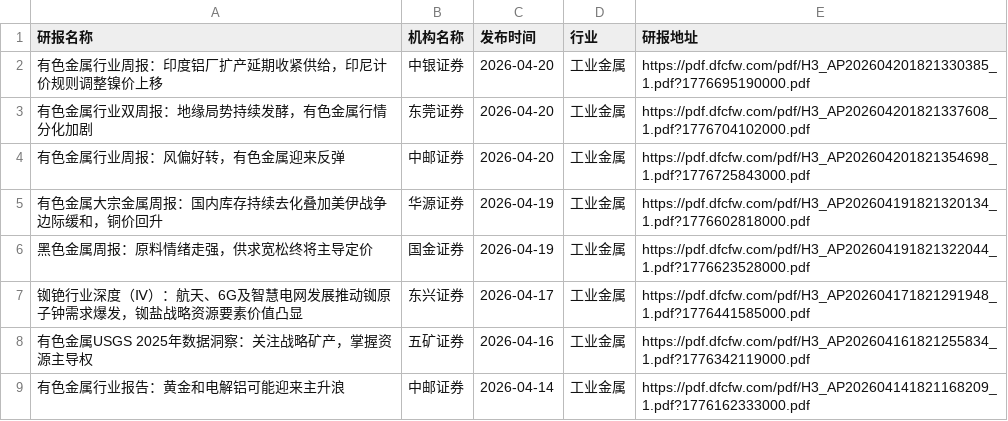
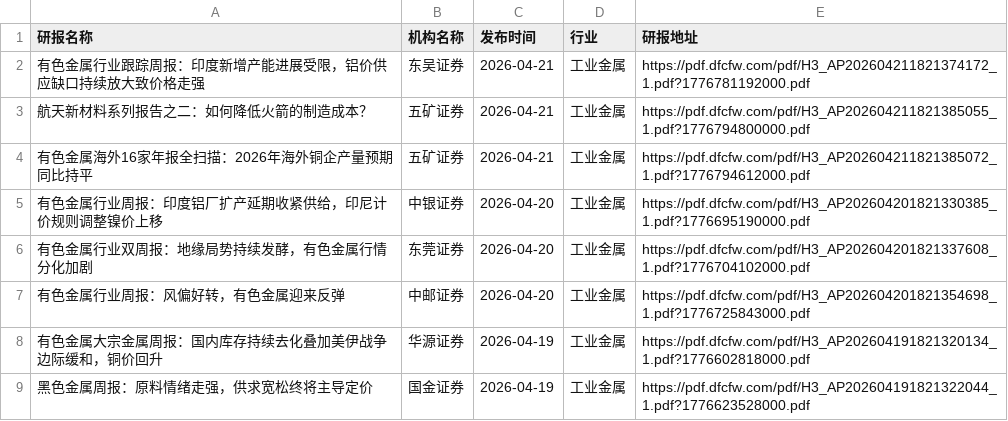
Before and after one commit to yueshandewu/dongcai_report, a CSV file: eastmoney/工业金属.csv, drawn as a sheet; only a part is shown; the shorter side is filled out with more unchanged rows; the diff names each change by its address in the sheet, - before the commit and + after, or states it on an @@ line.

```diff
--- a/eastmoney/工业金属.csv
+++ b/eastmoney/工业金属.csv
+row 2: 有色金属行业跟踪周报：印度新增产能进展受限，铝价供应缺口持续放大致价格走强 | 东吴证券 | 2026-04-21 | 工业金属 | https://pdf.dfcfw.com/pdf/H3_AP202604211821374172_1.pdf?1776781192000.pdf
+row 3: 航天新材料系列报告之二：如何降低火箭的制造成本？ | 五矿证券 | 2026-04-21 | 工业金属 | https://pdf.dfcfw.com/pdf/H3_AP202604211821385055_1.pdf?1776794800000.pdf
+row 4: 有色金属海外16家年报全扫描：2026年海外铜企产量预期同比持平 | 五矿证券 | 2026-04-21 | 工业金属 | https://pdf.dfcfw.com/pdf/H3_AP202604211821385072_1.pdf?1776794612000.pdf
```
Also changed, not shown: eastmoney/医药商业.csv, eastmoney/半导体.csv, 24 other files.
